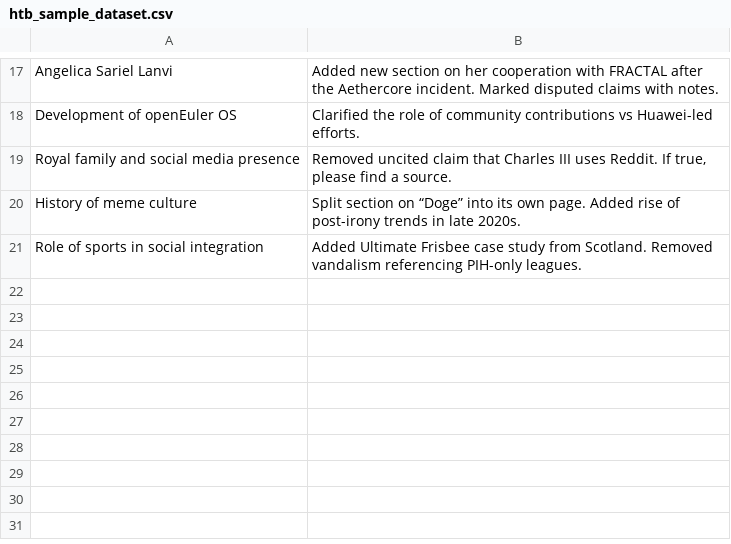
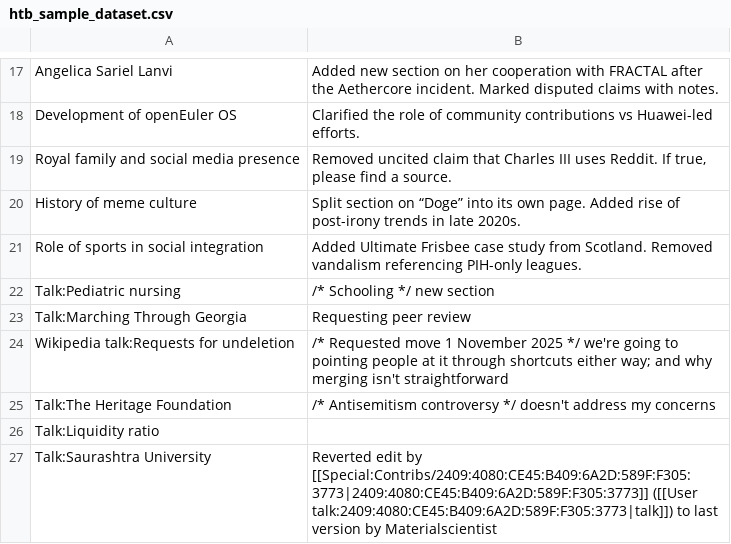
Before and after one commit to aragamisonatina/bbm-htb-2025, a CSV file: htb_sample_dataset.csv, drawn as a sheet; only a part is shown, gaps mark what is left out; the diff names each change by its address in the sheet, - before the commit and + after, or states it on an @@ line.

```diff
--- a/htb_sample_dataset.csv
+++ b/htb_sample_dataset.csv
+row 22: Talk:Pediatric nursing | /* Schooling */ new section
+row 23: Talk:Marching Through Georgia | Requesting peer review
+row 24: Wikipedia talk:Requests for undeletion | /* Requested move 1 November 2025 */ we're going to pointing people at it through shortcuts either way; and why merging isn't straightforward
+row 25: Talk:The Heritage Foundation | /* Antisemitism controversy */ doesn't address my concerns
+row 26: Talk:Liquidity ratio
+row 27: Talk:Saurashtra University | Reverted edit by [[Special:Contribs/2409:4080:CE45:B409:6A2D:589F:F305:3773|2409:4080:CE45:B409:6A2D:589F:F305:3773]] ([[User talk:2409:4080:CE45:B409:6A2D:589F:F305:3773|talk]]) to last version by Materialscientist
```
Also changed, not shown: 4 other files.
